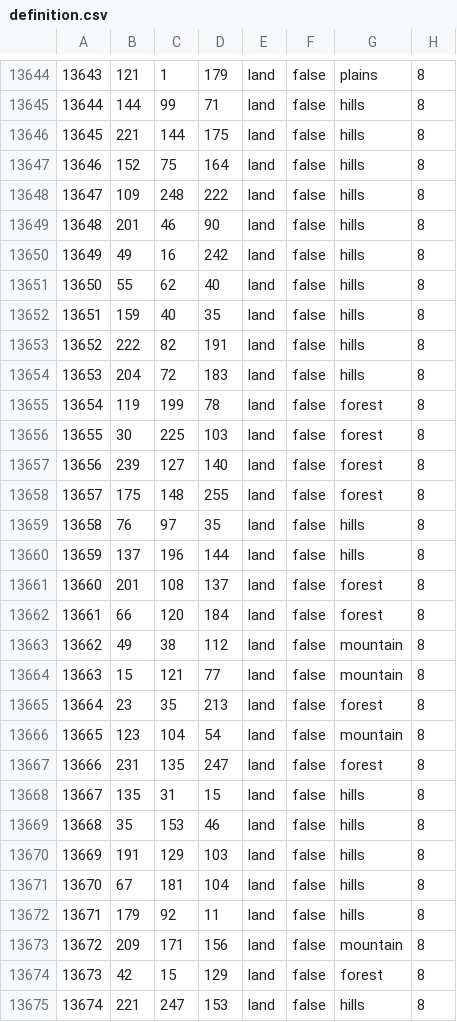
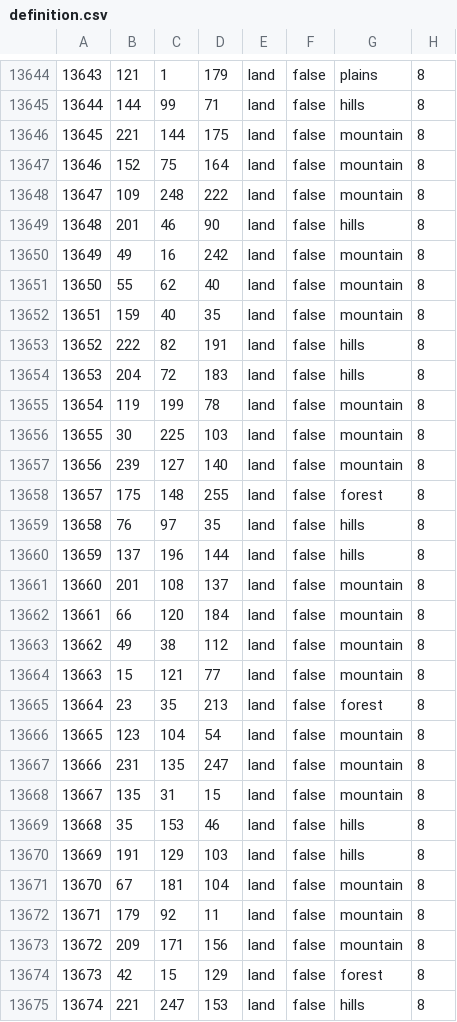
Before and after one commit to Thursasprengir/AtlantisMuLemuria, a CSV file: map/definition.csv, drawn as a sheet; only a part is shown, gaps mark what is left out; the diff covers the shown part only.

```diff
--- a/map/definition.csv
+++ b/map/definition.csv
@@ -13645,14 +13645,14 @@
 13644;144;99;71;land;false;hills;8
-13645;221;144;175;land;false;hills;8
-13646;152;75;164;land;false;hills;8
-13647;109;248;222;land;false;hills;8
+13645;221;144;175;land;false;mountain;8
+13646;152;75;164;land;false;mountain;8
+13647;109;248;222;land;false;mountain;8
 13648;201;46;90;land;false;hills;8
-13649;49;16;242;land;false;hills;8
-13650;55;62;40;land;false;hills;8
-13651;159;40;35;land;false;hills;8
+13649;49;16;242;land;false;mountain;8
+13650;55;62;40;land;false;mountain;8
+13651;159;40;35;land;false;mountain;8
 13652;222;82;191;land;false;hills;8
 13653;204;72;183;land;false;hills;8
-13654;119;199;78;land;false;forest;8
-13655;30;225;103;land;false;forest;8
-13656;239;127;140;land;false;forest;8
+13654;119;199;78;land;false;mountain;8
+13655;30;225;103;land;false;mountain;8
+13656;239;127;140;land;false;mountain;8
 13657;175;148;255;land;false;forest;8
@@ -13660,4 +13660,4 @@
 13659;137;196;144;land;false;hills;8
-13660;201;108;137;land;false;forest;8
-13661;66;120;184;land;false;forest;8
+13660;201;108;137;land;false;mountain;8
+13661;66;120;184;land;false;mountain;8
 13662;49;38;112;land;false;mountain;8
@@ -13666,8 +13666,8 @@
 13665;123;104;54;land;false;mountain;8
-13666;231;135;247;land;false;forest;8
-13667;135;31;15;land;false;hills;8
+13666;231;135;247;land;false;mountain;8
+13667;135;31;15;land;false;mountain;8
 13668;35;153;46;land;false;hills;8
 13669;191;129;103;land;false;hills;8
-13670;67;181;104;land;false;hills;8
-13671;179;92;11;land;false;hills;8
+13670;67;181;104;land;false;mountain;8
+13671;179;92;11;land;false;mountain;8
 13672;209;171;156;land;false;mountain;8
```
Also changed, not shown: 75 edited cells elsewhere in this file.
